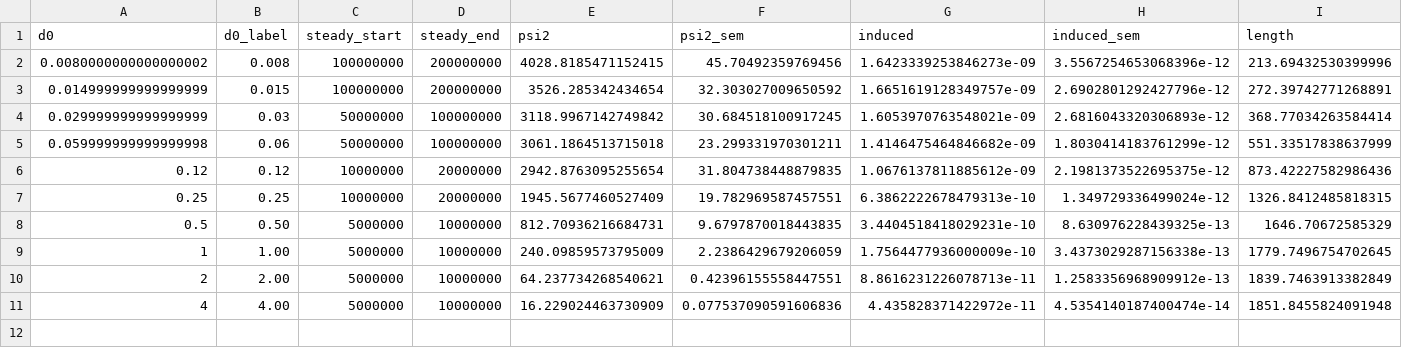
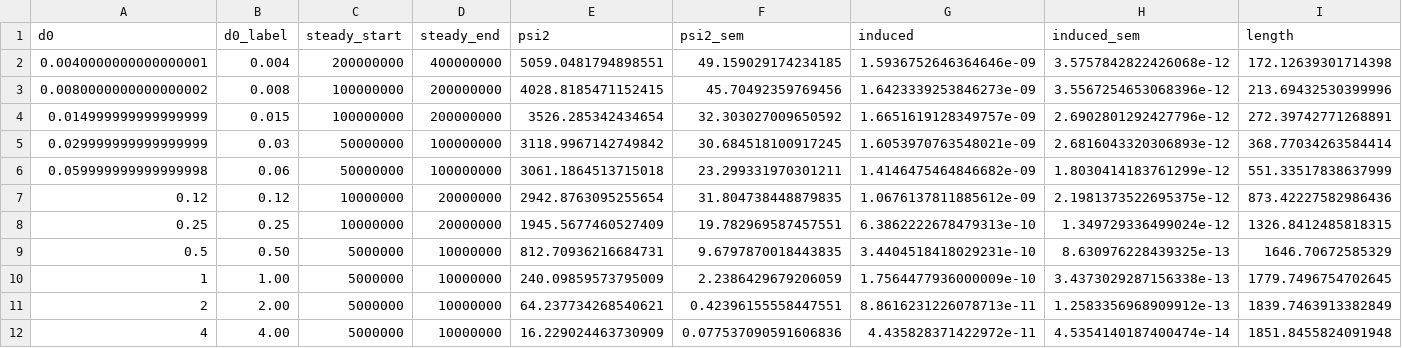
Before and after one commit to nakano35255/spectral-hohenberg-halperin-dynamics-2d, a CSV file: examples/04_ness_uniform_gradient/energetics/processed_data/Sc4/steady_response_last_half.csv, drawn as a sheet; only a part is shown; rows hold the shown columns only; the diff names each change by its address in the sheet, - before the commit and + after, or states it on an @@ line.

```diff
--- a/examples/04_ness_uniform_gradient/energetics/processed_data/Sc4/steady_response_last_half.csv
+++ b/examples/04_ness_uniform_gradient/energetics/processed_data/Sc4/steady_response_last_half.csv
+row 2: 0.0040000000000000001 | 0.004 | 200000000 | 400000000 | 5059.0481794898551 | 49.159029174234185 | 1.5936752646364646e-09 | 3.5757842822426068e-12 | 172.12639301714398
```
Also changed, not shown: examples/04_ness_uniform_gradient/energetics/processed_data/Sc1/metadata.csv, examples/04_ness_uniform_gradient/energetics/processed_data/Sc1/steady_response_last_half.csv, 10 other files.
